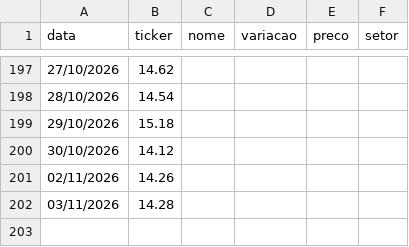
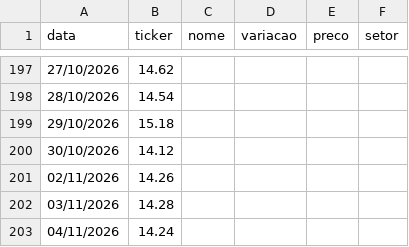
Before and after one commit to csobreiro/Itisinvest, a CSV file: historico.csv, drawn as a sheet; only a part is shown, gaps mark what is left out; the diff names each change by its address in the sheet, - before the commit and + after, or states it on an @@ line.

```diff
--- a/historico.csv
+++ b/historico.csv
+row 203: 04/11/2026 | 14.24
```
